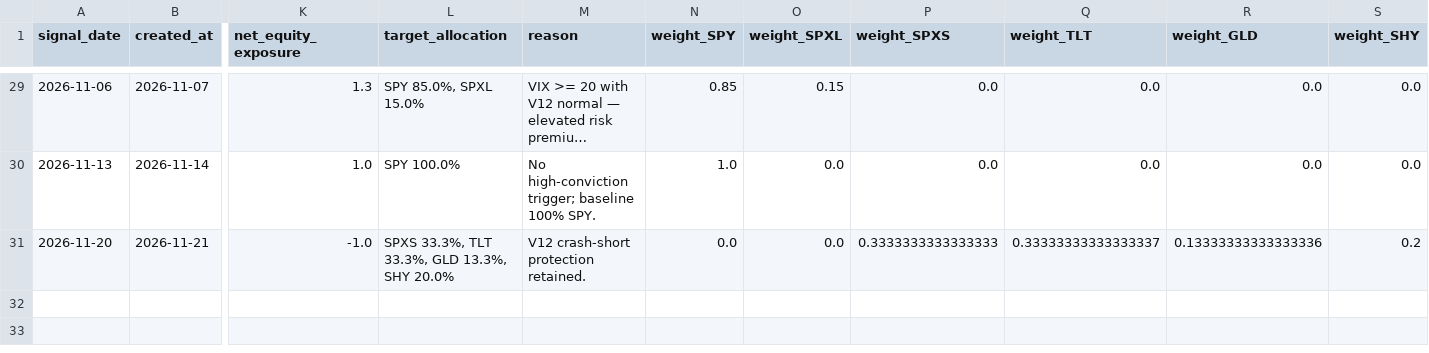
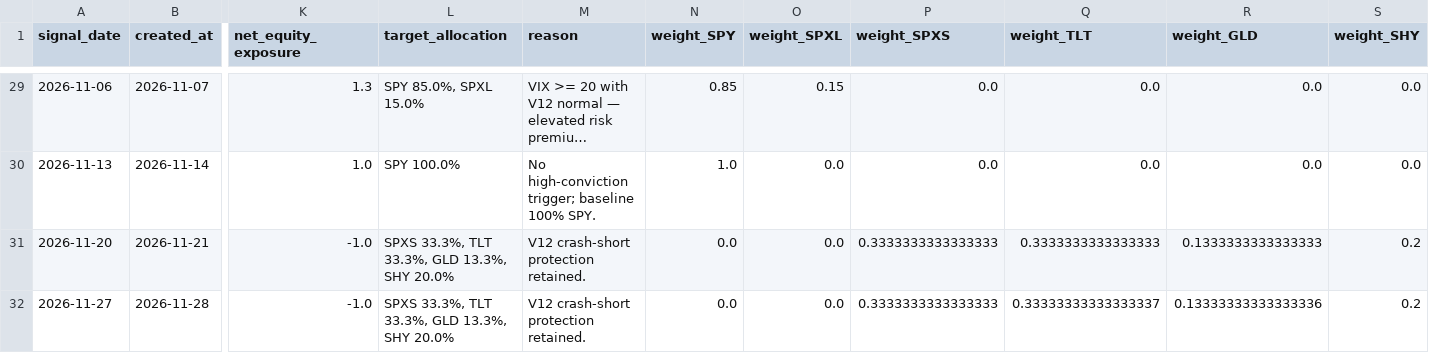
Before and after one commit to evantykwork02/spy-v17-production, a CSV file: live_tracker/live_signal_ledger.csv, drawn as a sheet; only a part is shown, gaps mark what is left out; long unchanged cells end in …; rows hold the shown columns only; the diff names each change by its address in the sheet, - before the commit and + after, or states it on an @@ line.

```diff
--- a/live_tracker/live_signal_ledger.csv
+++ b/live_tracker/live_signal_ledger.csv
-Q31 (weight_TLT): 0.33333333333333337
+Q31 (weight_TLT): 0.3333333333333333
-R31 (weight_GLD): 0.13333333333333336
+R31 (weight_GLD): 0.1333333333333333
+row 32: 2026-11-27 | 2026-11-28 | -1.0 | SPXS 33.3%, TLT 33.3%, GLD 13.3%, SHY 20.0% | V12 crash-short protection retained. | 0.0 | 0.0 | 0.3333333333333333 | 0.33333333333333337 | 0.13333333333333336 | 0.2
```
Also changed, not shown: live_tracker/live_equity_curve.csv, live_tracker/live_signal_periods.csv, 13 other files.
